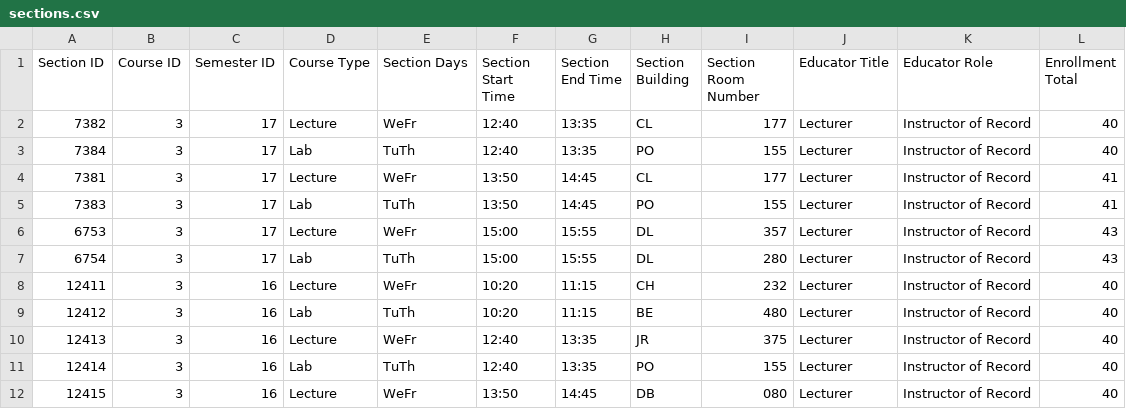
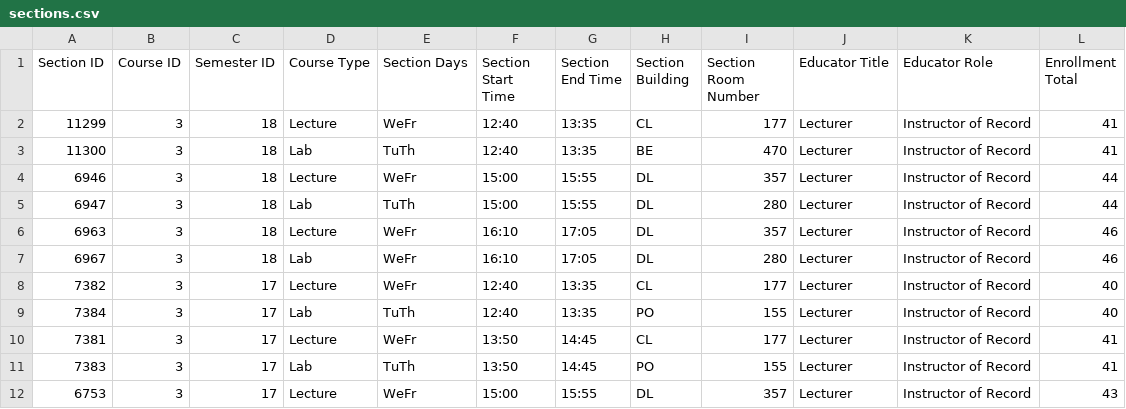
Before and after one commit to jrg94/personal-data, a CSV file: education/lookup-tables/sections.csv, drawn as a sheet; only a part is shown; the shorter side is filled out with more unchanged rows.

```diff
--- a/education/lookup-tables/sections.csv
+++ b/education/lookup-tables/sections.csv
@@ -1,2 +1,8 @@
 Section ID,Course ID,Semester ID,Course Type,Section Days,Section Start Time,Section End Time,Section Building,Section Room Number,Educator Title,Educator Role,Enrollment Total
+11299,3,18,Lecture,WeFr,12:40,13:35,CL,177,Lecturer,Instructor of Record,41
+11300,3,18,Lab,TuTh,12:40,13:35,BE,470,Lecturer,Instructor of Record,41
+6946,3,18,Lecture,WeFr,15:00,15:55,DL,357,Lecturer,Instructor of Record,44
+6947,3,18,Lab,TuTh,15:00,15:55,DL,280,Lecturer,Instructor of Record,44
+6963,3,18,Lecture,WeFr,16:10,17:05,DL,357,Lecturer,Instructor of Record,46
+6967,3,18,Lab,WeFr,16:10,17:05,DL,280,Lecturer,Instructor of Record,46
 7382,3,17,Lecture,WeFr,12:40,13:35,CL,177,Lecturer,Instructor of Record,40
```
Also changed, not shown: education/assessments/assessments.csv, education/assessments/groups.csv, 2 other files.
